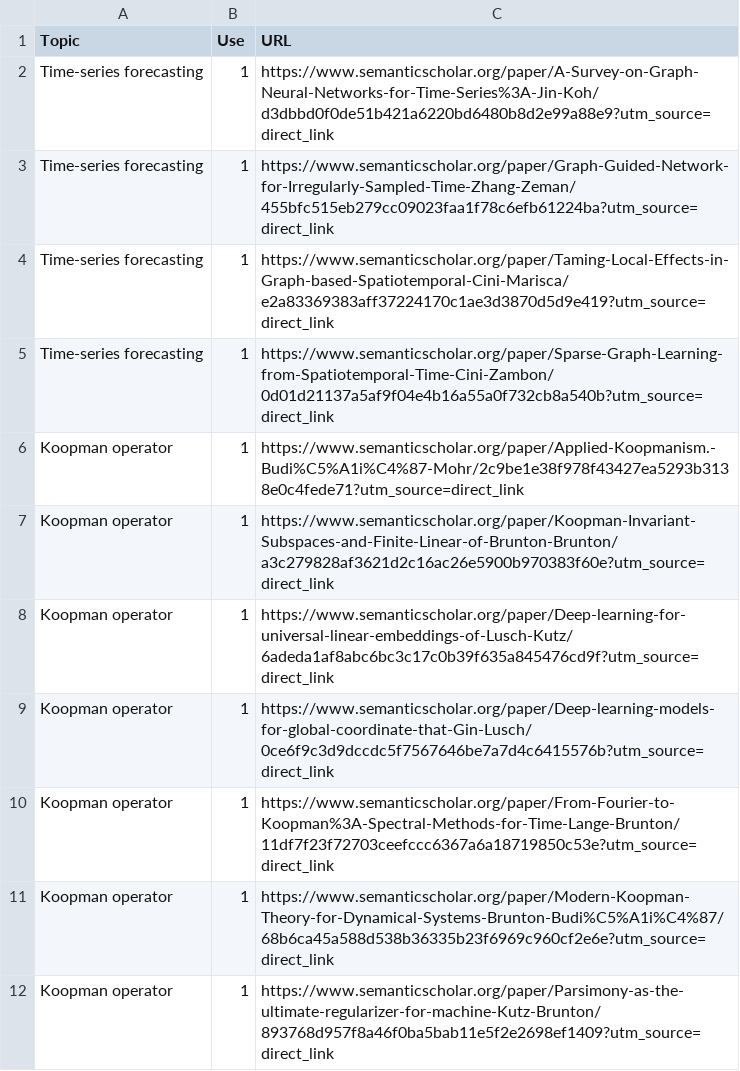
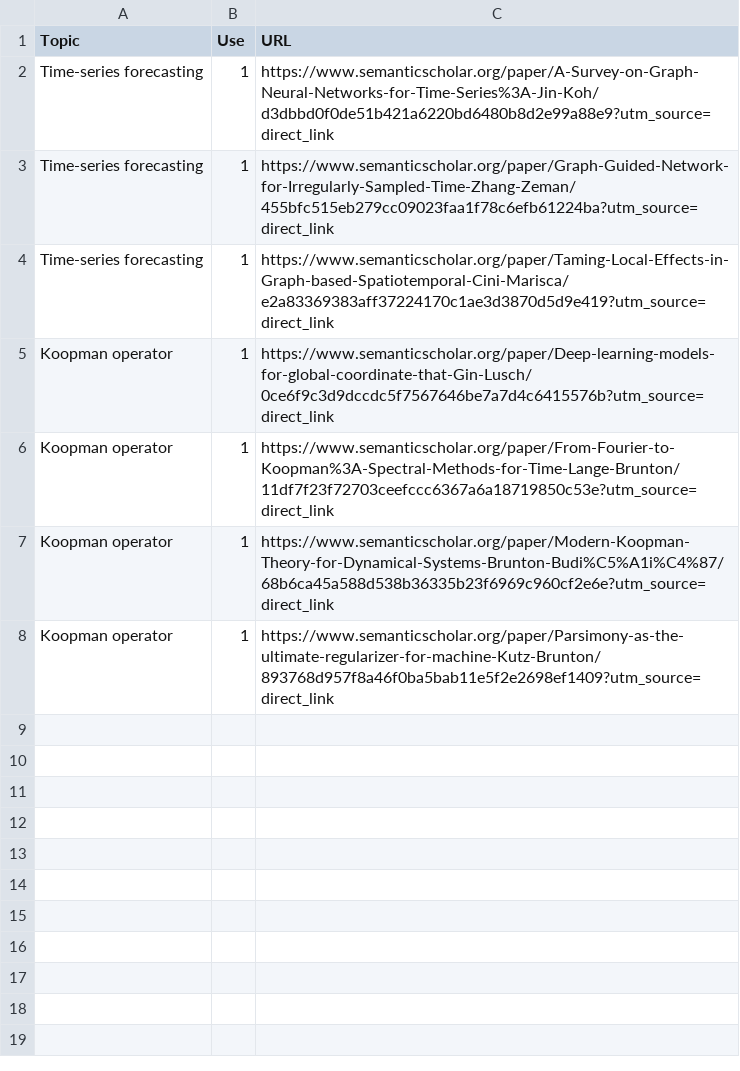
Before and after one commit to weh-bio/lit-private, a TSV file: app/data/query.tsv, drawn as a sheet.

Commit message:
Update query.tsv

```diff
--- a/app/data/query.tsv
+++ b/app/data/query.tsv
@@ -4,6 +4,2 @@ Time-series forecasting	1	https://www.semanticscholar.org/paper/Graph-Guided-Net
 Time-series forecasting	1	https://www.semanticscholar.org/paper/Taming-Local-Effects-in-Graph-based-Spatiotemporal-Cini-Marisca/e2a83369383aff37224170c1ae3d3870d5d9e419?utm_source=direct_link
-Time-series forecasting	1	https://www.semanticscholar.org/paper/Sparse-Graph-Learning-from-Spatiotemporal-Time-Cini-Zambon/0d01d21137a5af9f04e4b16a55a0f732cb8a540b?utm_source=direct_link
-Koopman operator	1	https://www.semanticscholar.org/paper/Applied-Koopmanism.-Budi%C5%A1i%C4%87-Mohr/2c9be1e38f978f43427ea5293b3138e0c4fede71?utm_source=direct_link
-Koopman operator	1	https://www.semanticscholar.org/paper/Koopman-Invariant-Subspaces-and-Finite-Linear-of-Brunton-Brunton/a3c279828af3621d2c16ac26e5900b970383f60e?utm_source=direct_link
-Koopman operator	1	https://www.semanticscholar.org/paper/Deep-learning-for-universal-linear-embeddings-of-Lusch-Kutz/6adeda1af8abc6bc3c17c0b39f635a845476cd9f?utm_source=direct_link
 Koopman operator	1	https://www.semanticscholar.org/paper/Deep-learning-models-for-global-coordinate-that-Gin-Lusch/0ce6f9c3d9dccdc5f7567646be7a7d4c6415576b?utm_source=direct_link
```
